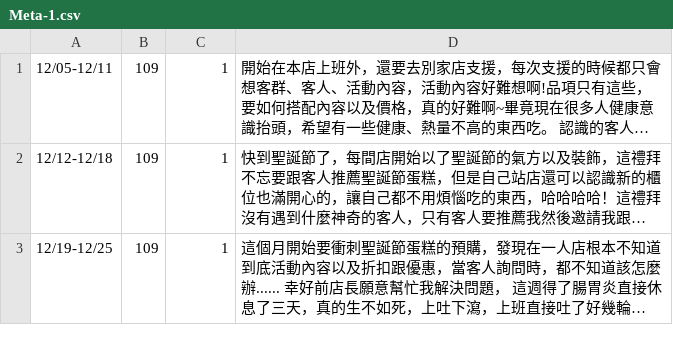
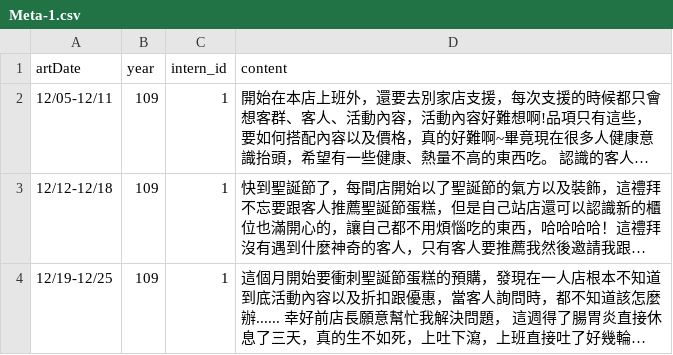
Before and after one commit to oraclekaia/social_media_analysis_mid-, a CSV file: raw_data/Meta-1.csv, drawn as a sheet; only a part is shown; long unchanged cells end in …; the diff names each change by its address in the sheet, - before the commit and + after, or states it on an @@ line.

```diff
--- a/raw_data/Meta-1.csv
+++ b/raw_data/Meta-1.csv
+row 1: artDate | year | intern_id | content
```
Also changed, not shown: 1 other file.
